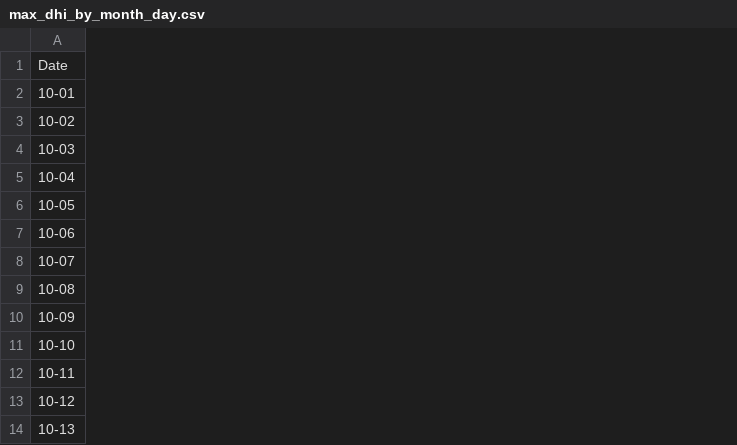
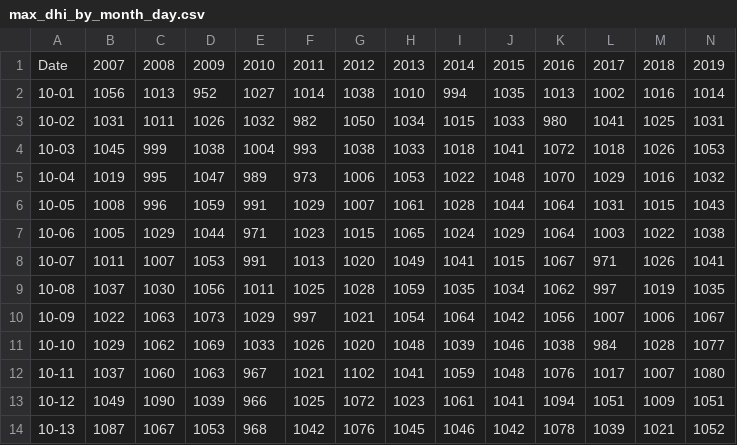
Before and after one commit to sunnyxu200412/Weather-Autocorrelation-Model, a CSV file: max_dhi_by_month_day.csv, drawn as a sheet; only a part is shown; the diff covers the shown part only; the diff names each change by its address in the sheet, - before the commit and + after, or states it on an @@ line.

```diff
--- a/max_dhi_by_month_day.csv
+++ b/max_dhi_by_month_day.csv
+column B, rows 1-14: 2007 | 1056 | 1031 | 1045 | 1019 | 1008 | 1005 | 1011 | 1037 | 1022 | 1029 | 1037 | 1049 | 1087
+column C, rows 1-14: 2008 | 1013 | 1011 | 999 | 995 | 996 | 1029 | 1007 | 1030 | 1063 | 1062 | 1060 | 1090 | 1067
+column D, rows 1-14: 2009 | 952 | 1026 | 1038 | 1047 | 1059 | 1044 | 1053 | 1056 | 1073 | 1069 | 1063 | 1039 | 1053
+column E, rows 1-14: 2010 | 1027 | 1032 | 1004 | 989 | 991 | 971 | 991 | 1011 | 1029 | 1033 | 967 | 966 | 968
+column F, rows 1-14: 2011 | 1014 | 982 | 993 | 973 | 1029 | 1023 | 1013 | 1025 | 997 | 1026 | 1021 | 1025 | 1042
+column G, rows 1-14: 2012 | 1038 | 1050 | 1038 | 1006 | 1007 | 1015 | 1020 | 1028 | 1021 | 1020 | 1102 | 1072 | 1076
+column H, rows 1-14: 2013 | 1010 | 1034 | 1033 | 1053 | 1061 | 1065 | 1049 | 1059 | 1054 | 1048 | 1041 | 1023 | 1045
+column I, rows 1-14: 2014 | 994 | 1015 | 1018 | 1022 | 1028 | 1024 | 1041 | 1035 | 1064 | 1039 | 1059 | 1061 | 1046
+column J, rows 1-14: 2015 | 1035 | 1033 | 1041 | 1048 | 1044 | 1029 | 1015 | 1034 | 1042 | 1046 | 1048 | 1041 | 1042
+column K, rows 1-14: 2016 | 1013 | 980 | 1072 | 1070 | 1064 | 1064 | 1067 | 1062 | 1056 | 1038 | 1076 | 1094 | 1078
+column L, rows 1-14: 2017 | 1002 | 1041 | 1018 | 1029 | 1031 | 1003 | 971 | 997 | 1007 | 984 | 1017 | 1051 | 1039
+column M, rows 1-14: 2018 | 1016 | 1025 | 1026 | 1016 | 1015 | 1022 | 1026 | 1019 | 1006 | 1028 | 1007 | 1009 | 1021
+column N, rows 1-14: 2019 | 1014 | 1031 | 1053 | 1032 | 1043 | 1038 | 1041 | 1035 | 1067 | 1077 | 1080 | 1051 | 1052
```
Also changed, not shown: 2 added columns elsewhere in this file, 1 other file.
